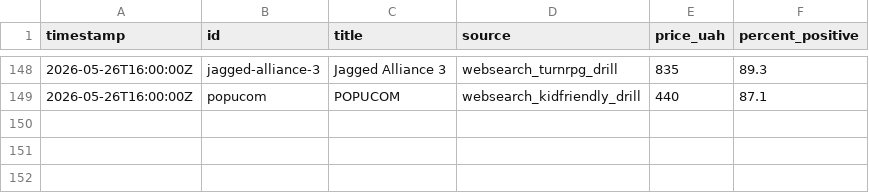
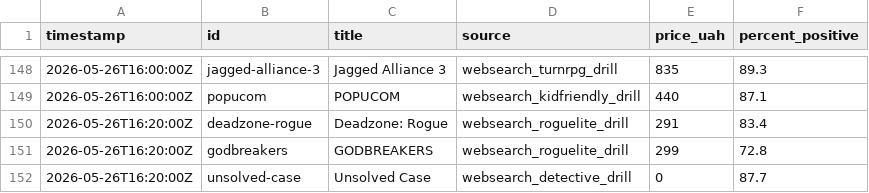
Before and after one commit to LoyEgor/pc-coop-games, a TSV file: .claude/skills/coop-hunter/state/added.tsv, drawn as a sheet; only a part is shown, gaps mark what is left out.

```diff
--- a/.claude/skills/coop-hunter/state/added.tsv
+++ b/.claude/skills/coop-hunter/state/added.tsv
@@ -149 +149,4 @@ timestamp	id	title	source	price_uah	percent_positive
 2026-05-26T16:00:00Z	popucom	POPUCOM	websearch_kidfriendly_drill	440	87.1
+2026-05-26T16:20:00Z	deadzone-rogue	Deadzone: Rogue	websearch_roguelite_drill	291	83.4
+2026-05-26T16:20:00Z	godbreakers	GODBREAKERS	websearch_roguelite_drill	299	72.8
+2026-05-26T16:20:00Z	unsolved-case	Unsolved Case	websearch_detective_drill	0	87.7
```
Also changed, not shown: .claude/skills/coop-hunter/state/skipped.tsv, 2 other files.
